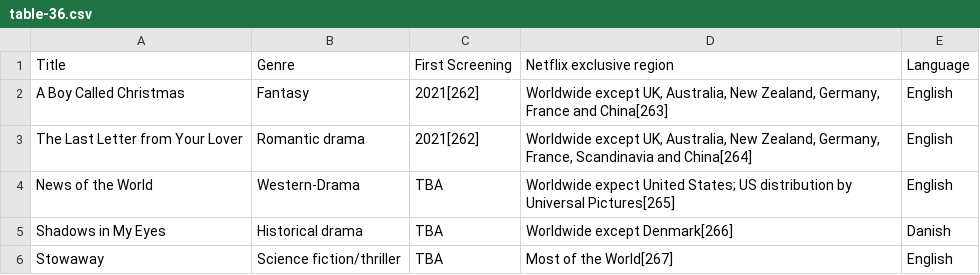
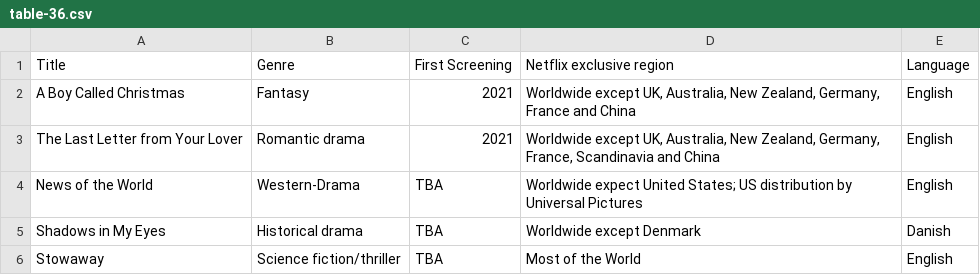
Before and after one commit to Fynn-Mehrens/original-content-eda, a CSV file: datasets/netflix/exclusives/table-36.csv, drawn as a sheet.

Commit message:
Update table-36.csv

```diff
--- a/datasets/netflix/exclusives/table-36.csv
+++ b/datasets/netflix/exclusives/table-36.csv
@@ -1,6 +1,6 @@
 Title,Genre,First Screening,Netflix exclusive region,Language
-A Boy Called Christmas,Fantasy,2021[262],"Worldwide except UK, Australia, New Zealand, Germany, France and China[263]",English
-The Last Letter from Your Lover,Romantic drama,2021[262],"Worldwide except UK, Australia, New Zealand, Germany, France, Scandinavia and China[264]",English
-News of the World,Western-Drama,TBA,Worldwide expect United States; US distribution by Universal Pictures[265],English
-Shadows in My Eyes,Historical drama,TBA,Worldwide except Denmark[266],Danish
-Stowaway,Science fiction/thriller,TBA,Most of the World[267],English
+A Boy Called Christmas,Fantasy,2021,"Worldwide except UK, Australia, New Zealand, Germany, France and China",English
+The Last Letter from Your Lover,Romantic drama,2021,"Worldwide except UK, Australia, New Zealand, Germany, France, Scandinavia and China",English
+News of the World,Western-Drama,TBA,Worldwide expect United States; US distribution by Universal Pictures,English
+Shadows in My Eyes,Historical drama,TBA,Worldwide except Denmark,Danish
+Stowaway,Science fiction/thriller,TBA,Most of the World,English
```
